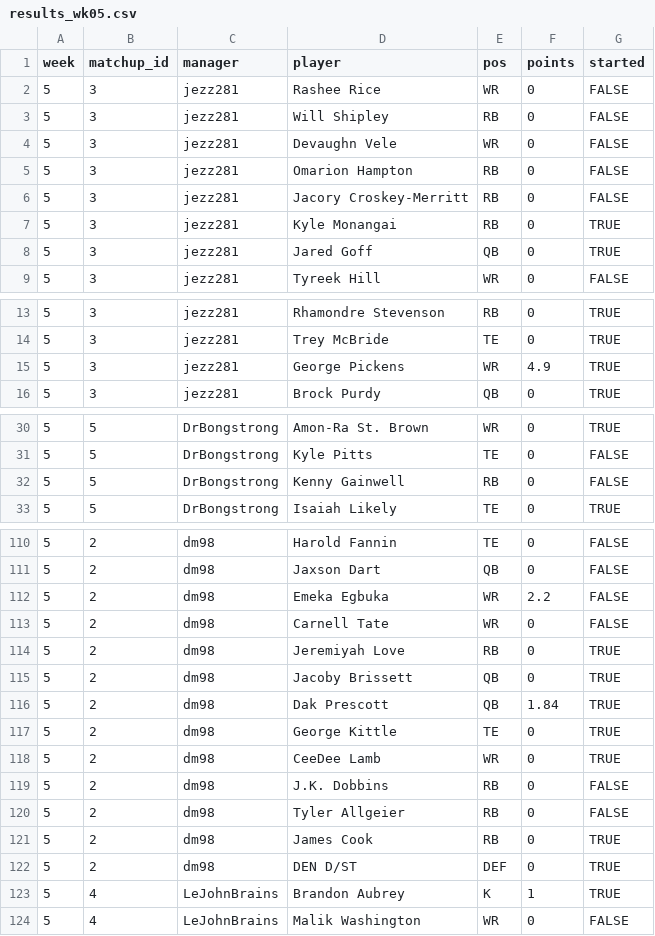
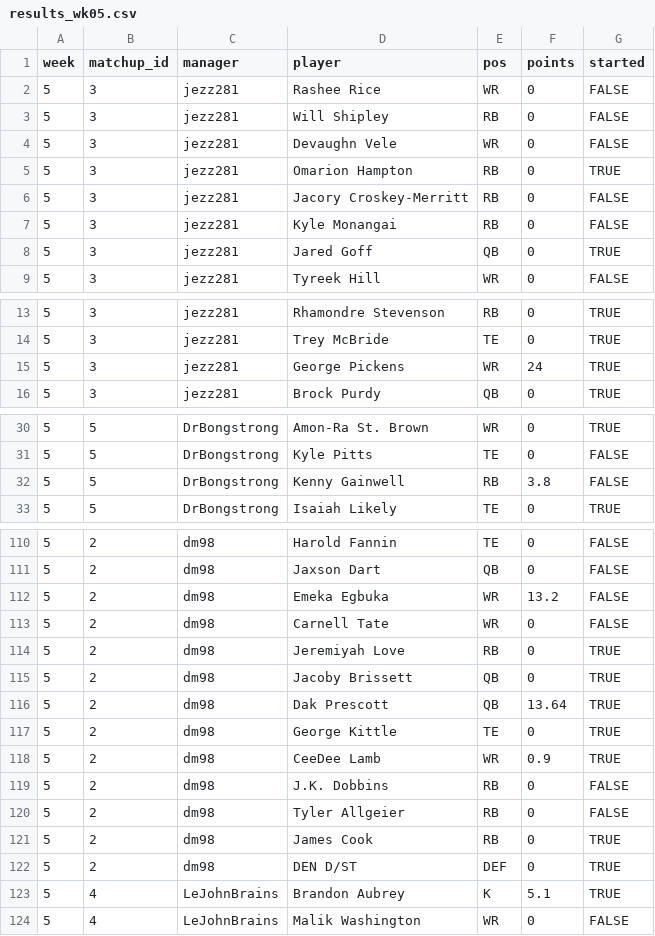
Before and after one commit to mikemartin/fantasy-football-auction-optimizer, a CSV file: data/league/results_wk05.csv, drawn as a sheet; only a part is shown, gaps mark what is left out; the diff covers the shown part only.

```diff
--- a/data/league/results_wk05.csv
+++ b/data/league/results_wk05.csv
@@ -4,5 +4,5 @@ week,matchup_id,manager,player,pos,points,started
 5,3,jezz281,Devaughn Vele,WR,0,FALSE
-5,3,jezz281,Omarion Hampton,RB,0,FALSE
+5,3,jezz281,Omarion Hampton,RB,0,TRUE
 5,3,jezz281,Jacory Croskey-Merritt,RB,0,FALSE
-5,3,jezz281,Kyle Monangai,RB,0,TRUE
+5,3,jezz281,Kyle Monangai,RB,0,FALSE
 5,3,jezz281,Jared Goff,QB,0,TRUE
@@ -14,3 +14,3 @@ week,matchup_id,manager,player,pos,points,started
 5,3,jezz281,Trey McBride,TE,0,TRUE
-5,3,jezz281,George Pickens,WR,4.9,TRUE
+5,3,jezz281,George Pickens,WR,24,TRUE
 5,3,jezz281,Brock Purdy,QB,0,TRUE
@@ -31,3 +31,3 @@ week,matchup_id,manager,player,pos,points,started
 5,5,DrBongstrong,Kyle Pitts,TE,0,FALSE
-5,5,DrBongstrong,Kenny Gainwell,RB,0,FALSE
+5,5,DrBongstrong,Kenny Gainwell,RB,3.8,FALSE
 5,5,DrBongstrong,Isaiah Likely,TE,0,TRUE
@@ -111,3 +111,3 @@ week,matchup_id,manager,player,pos,points,started
 5,2,dm98,Jaxson Dart,QB,0,FALSE
-5,2,dm98,Emeka Egbuka,WR,2.2,FALSE
+5,2,dm98,Emeka Egbuka,WR,13.2,FALSE
 5,2,dm98,Carnell Tate,WR,0,FALSE
@@ -115,5 +115,5 @@ week,matchup_id,manager,player,pos,points,started
 5,2,dm98,Jacoby Brissett,QB,0,TRUE
-5,2,dm98,Dak Prescott,QB,1.84,TRUE
+5,2,dm98,Dak Prescott,QB,13.64,TRUE
 5,2,dm98,George Kittle,TE,0,TRUE
-5,2,dm98,CeeDee Lamb,WR,0,TRUE
+5,2,dm98,CeeDee Lamb,WR,0.9,TRUE
 5,2,dm98,J.K. Dobbins,RB,0,FALSE
@@ -122,3 +122,3 @@ week,matchup_id,manager,player,pos,points,started
 5,2,dm98,DEN D/ST,DEF,0,TRUE
-5,4,LeJohnBrains,Brandon Aubrey,K,1,TRUE
+5,4,LeJohnBrains,Brandon Aubrey,K,5.1,TRUE
 5,4,LeJohnBrains,Malik Washington,WR,0,FALSE
```
Also changed, not shown: 4 edited cells elsewhere in this file, data/league/free_agents.csv, data/league/rosters.csv, 3 other files.
